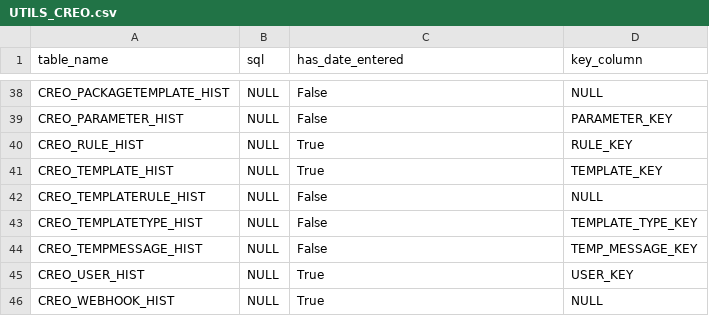
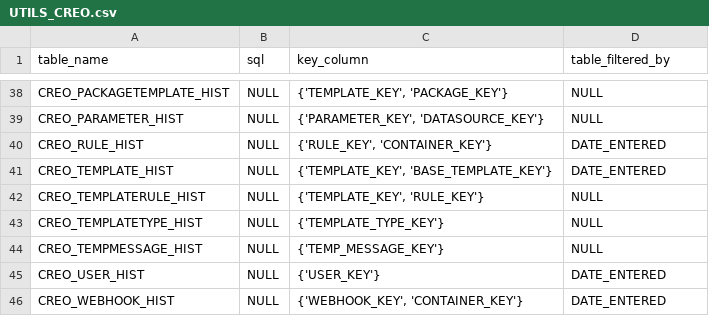
Before and after one commit to julie-scherer/ms-sql-server-to-snowflake-migration, a CSV file: convert_tablelist_utils/csvs/UTILS_CREO.csv, drawn as a sheet; only a part is shown, gaps mark what is left out; the diff covers the shown part only; the diff names each change by its address in the sheet, - before the commit and + after, or states it on an @@ line.

```diff
--- a/convert_tablelist_utils/csvs/UTILS_CREO.csv
+++ b/convert_tablelist_utils/csvs/UTILS_CREO.csv
-C1: has_date_entered
+C1: key_column
-D1: key_column
+D1: table_filtered_by
-C38 (key_column): False
+C38 (key_column): {'TEMPLATE_KEY', 'PACKAGE_KEY'}
-C39 (key_column): False
+C39 (key_column): {'PARAMETER_KEY', 'DATASOURCE_KEY'}
-D39 (table_filtered_by): PARAMETER_KEY
+D39 (table_filtered_by): NULL
-C40 (key_column): True
+C40 (key_column): {'RULE_KEY', 'CONTAINER_KEY'}
-D40 (table_filtered_by): RULE_KEY
+D40 (table_filtered_by): DATE_ENTERED
-C41 (key_column): True
+C41 (key_column): {'TEMPLATE_KEY', 'BASE_TEMPLATE_KEY'}
-D41 (table_filtered_by): TEMPLATE_KEY
+D41 (table_filtered_by): DATE_ENTERED
-C42 (key_column): False
+C42 (key_column): {'TEMPLATE_KEY', 'RULE_KEY'}
-C43 (key_column): False
+C43 (key_column): {'TEMPLATE_TYPE_KEY'}
-D43 (table_filtered_by): TEMPLATE_TYPE_KEY
+D43 (table_filtered_by): NULL
-C44 (key_column): False
+C44 (key_column): {'TEMP_MESSAGE_KEY'}
-D44 (table_filtered_by): TEMP_MESSAGE_KEY
+D44 (table_filtered_by): NULL
-C45 (key_column): True
+C45 (key_column): {'USER_KEY'}
-D45 (table_filtered_by): USER_KEY
+D45 (table_filtered_by): DATE_ENTERED
-C46 (key_column): True
+C46 (key_column): {'WEBHOOK_KEY', 'CONTAINER_KEY'}
-D46 (table_filtered_by): NULL
+D46 (table_filtered_by): DATE_ENTERED
```
Also changed, not shown: 66 edited cells elsewhere in this file, 29 other files.
